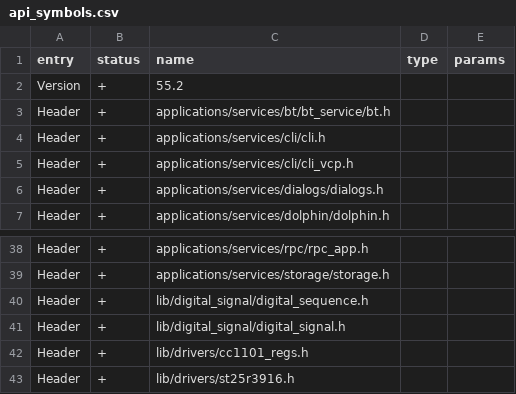
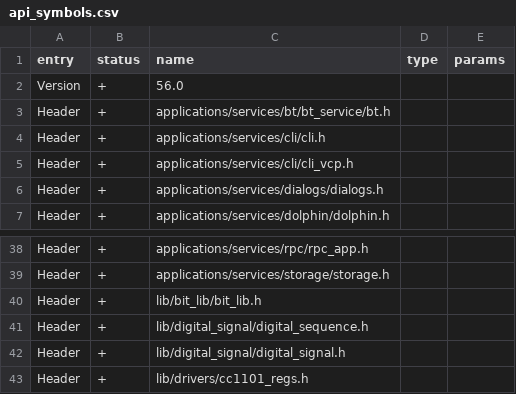
Before and after one commit to Gustav-png/Moon-Firmware, a CSV file: targets/f18/api_symbols.csv, drawn as a sheet; only a part is shown, gaps mark what is left out; the shorter side is filled out with more unchanged rows; the diff covers the shown part only.

```diff
--- a/targets/f18/api_symbols.csv
+++ b/targets/f18/api_symbols.csv
@@ -1,3 +1,3 @@
 entry,status,name,type,params
-Version,+,55.2,,
+Version,+,56.0,,
 Header,+,applications/services/bt/bt_service/bt.h,,
@@ -39,2 +39,3 @@ Header,+,applications/services/rpc/rpc_app.h,,
 Header,+,applications/services/storage/storage.h,,
+Header,+,lib/bit_lib/bit_lib.h,,
 Header,+,lib/digital_signal/digital_sequence.h,,
```
Also changed, not shown: 26 added rows elsewhere in this file, targets/f7/api_symbols.csv, 52 other files.
